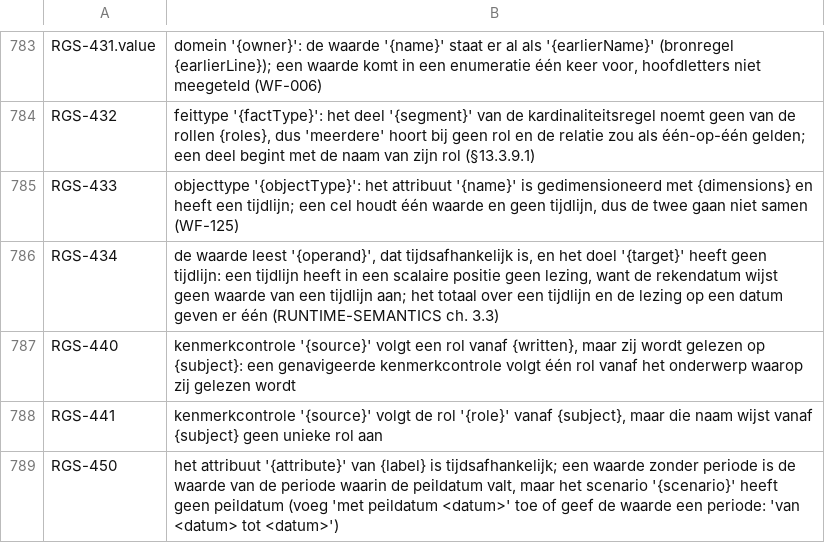
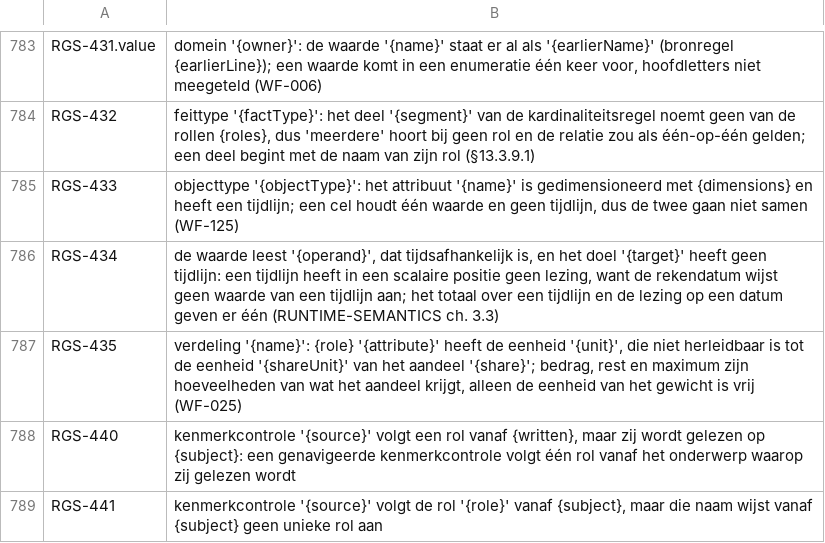
Before and after one commit to uchar-dev/uchar, a TSV file: frontends/regelspraak/src/main/resources/dev/uchar/regelspraak/message/messages-frontend.nl.tsv, drawn as a sheet; only a part is shown, gaps mark what is left out; the shorter side is filled out with more unchanged rows.

Commit message:
RuleChecker: bedrag, rest en maximum van een verdeling in de eenheid van het aandeel
Een maximum in % of in kg naast een aandeel in euro passeerde frontend
en verifier, en alle drie de uitvoerders faalden erop zonder code. Het
bedrag, de onverdeelde rest en het maximum zijn hoeveelheden van wat
het aandeel krijgt; hun eenheid moet herleidbaar zijn tot die van het
aandeel (WF-025), alleen het gewicht is een verhouding met een vrije
eenheid. Zo'n lid is nu een ERROR op de regel van de verdeling
(RGS-435), naast RGS-423 voor een lid dat geen getal is. Het bedrag
valt eronder waar de typering van het aandeel het niet al toetst.

```diff
--- a/frontends/regelspraak/src/main/resources/dev/uchar/regelspraak/message/messages-frontend.nl.tsv
+++ b/frontends/regelspraak/src/main/resources/dev/uchar/regelspraak/message/messages-frontend.nl.tsv
@@ -786,2 +786,3 @@ RGS-433	objecttype '{objectType}': het attribuut '{name}' is gedimensioneerd met
 RGS-434	de waarde leest '{operand}', dat tijdsafhankelijk is, en het doel '{target}' heeft geen tijdlijn: een tijdlijn heeft in een scalaire positie geen lezing, want de rekendatum wijst geen waarde van een tijdlijn aan; het totaal over een tijdlijn en de lezing op een datum geven er één (RUNTIME-SEMANTICS ch. 3.3)
+RGS-435	verdeling '{name}': {role} '{attribute}' heeft de eenheid '{unit}', die niet herleidbaar is tot de eenheid '{shareUnit}' van het aandeel '{share}'; bedrag, rest en maximum zijn hoeveelheden van wat het aandeel krijgt, alleen de eenheid van het gewicht is vrij (WF-025)
 RGS-440	kenmerkcontrole '{source}' volgt een rol vanaf {written}, maar zij wordt gelezen op {subject}: een genavigeerde kenmerkcontrole volgt één rol vanaf het onderwerp waarop zij gelezen wordt
```
Also changed, not shown: frontends/regelspraak/src/main/resources/dev/uchar/regelspraak/diagnostic-codes.tsv, frontends/regelspraak/src/main/resources/dev/uchar/regelspraak/message/messages-frontend.en.tsv, 3 other files.
